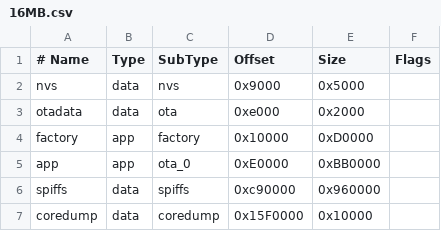
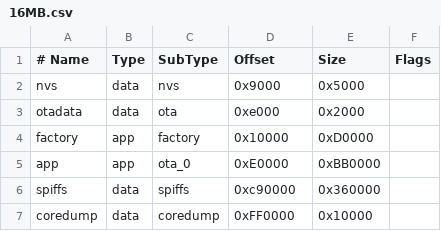
Before and after one commit to BlueAndi/Pixelix, a CSV file: partitionTables/16MB.csv, drawn as a sheet.

```diff
--- a/partitionTables/16MB.csv
+++ b/partitionTables/16MB.csv
@@ -5,3 +5,3 @@ factory,  app,  factory,  0x10000,   0xD0000,
 app,      app,  ota_0,    0xE0000,   0xBB0000,
-spiffs,   data, spiffs,   0xc90000,  0x960000,
-coredump, data, coredump, 0x15F0000, 0x10000,
+spiffs,   data, spiffs,   0xc90000,  0x360000,
+coredump, data, coredump, 0xFF0000,  0x10000,
```
Also changed, not shown: 11 other files.
